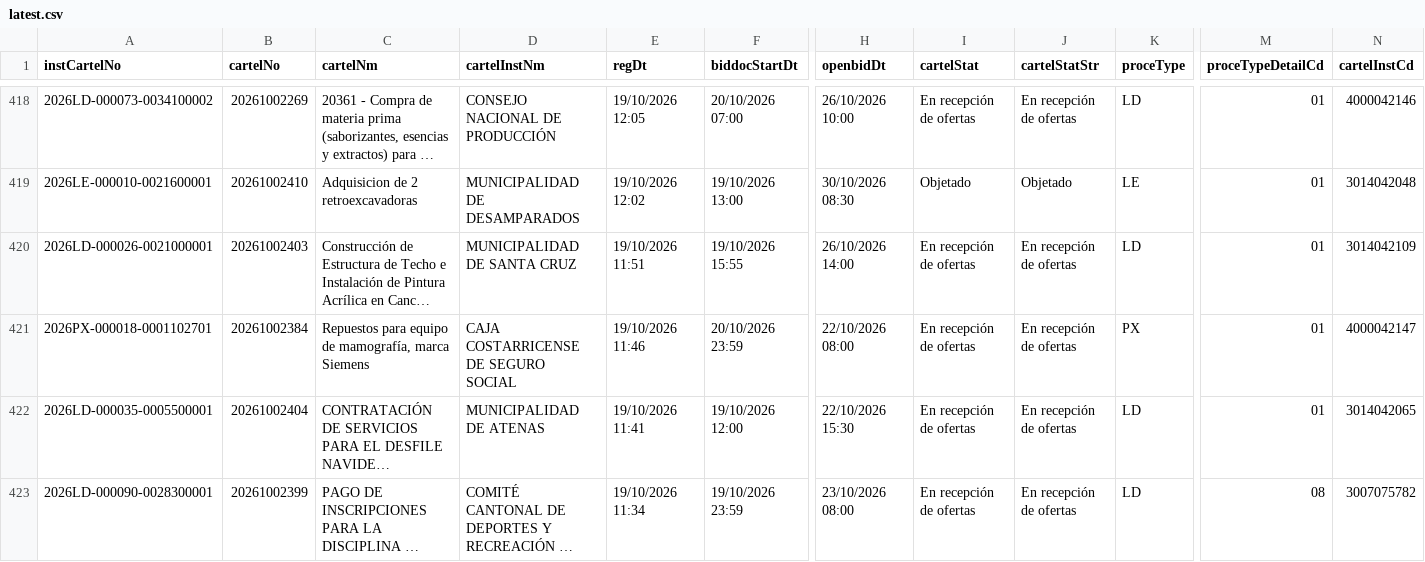
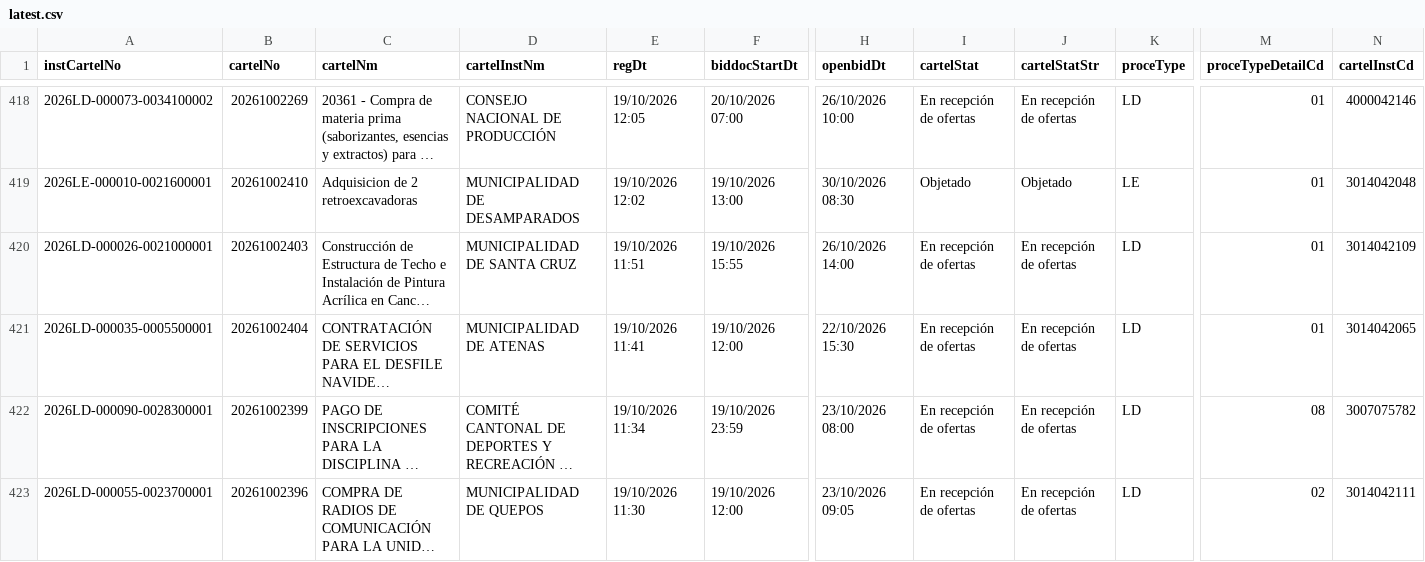
Before and after one commit to AluenParadigma/sicop-data-public, a CSV file: latest.csv, drawn as a sheet; only a part is shown, gaps mark what is left out; the shorter side is filled out with more unchanged rows; long unchanged cells end in …; rows hold the shown columns only; the diff covers the shown part only; the diff names each change by its address in the sheet, - before the commit and + after, or states it on an @@ line.

Commit message:
Update SICOP public data

```diff
--- a/latest.csv
+++ b/latest.csv
-row 421: 2026PX-000018-0001102701 | 20261002384 | Repuestos para equipo de mamografía, marca Siemens | CAJA COSTARRICENSE DE SEGURO SOCIAL | 19/10/2026 11:46 | 20/10/2026 23:59 | 22/10/2026 08:00 | En recepción de ofertas | En recepción de ofertas | PX | 01 | 4000042147
```
Also changed, not shown: 3 removed rows elsewhere in this file, public/latest.csv, 4 other files.
